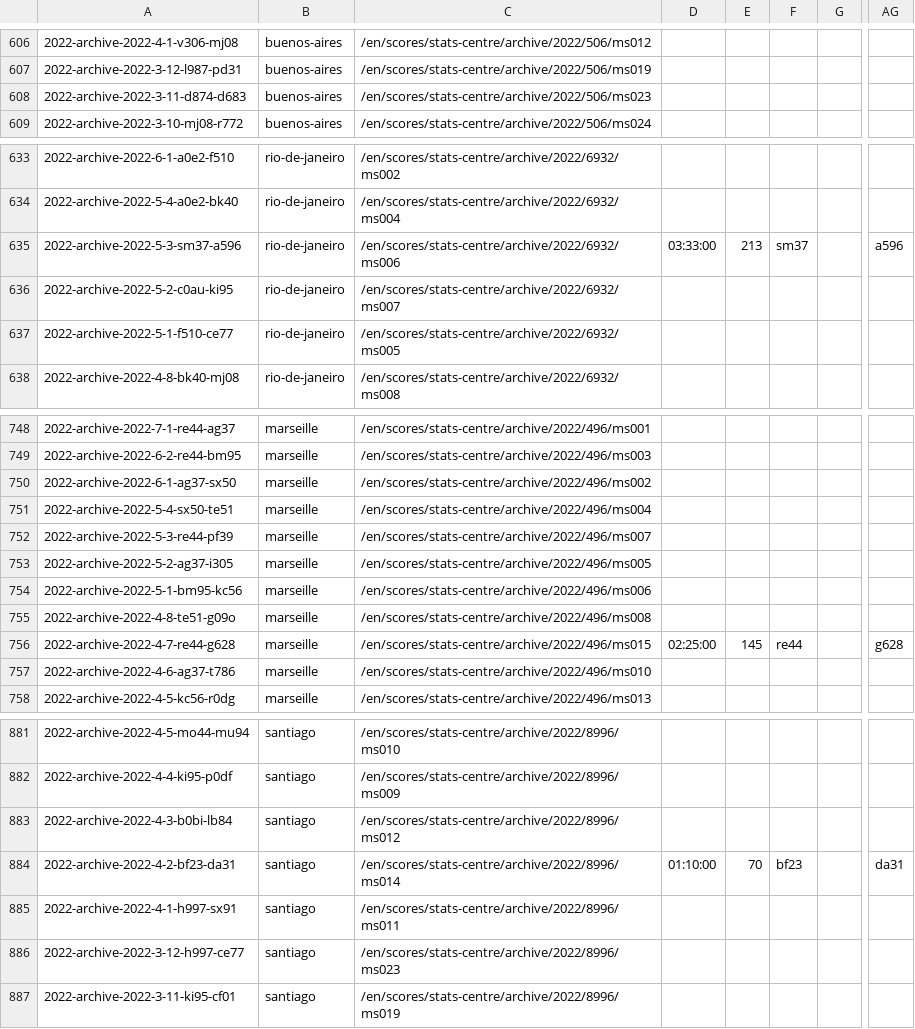
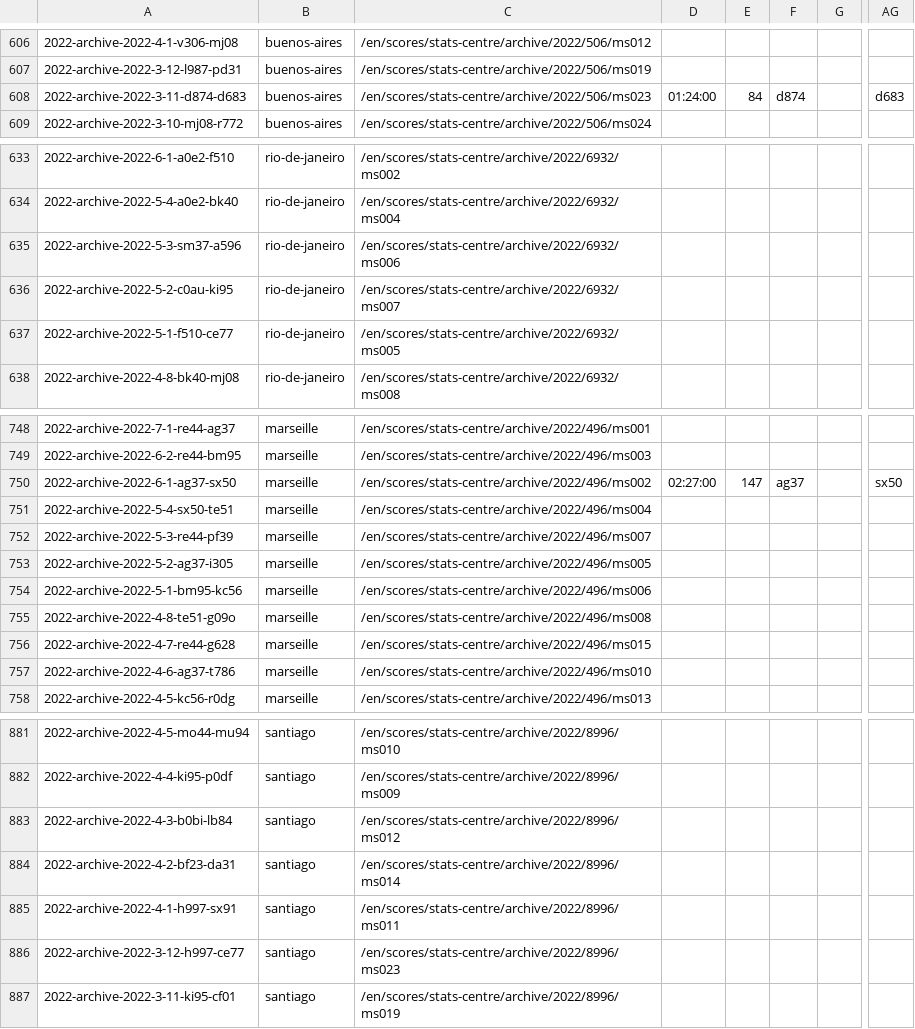
Before and after one commit to armstjc/atp-world-tour-tennis-data, a CSV file: csv/3_match_stats/match_stats_2022.csv, drawn as a sheet; only a part is shown, gaps mark what is left out; the diff covers the shown part only; the diff names each change by its address in the sheet, - before the commit and + after, or states it on an @@ line.

```diff
--- a/csv/3_match_stats/match_stats_2022.csv
+++ b/csv/3_match_stats/match_stats_2022.csv
-D608: (empty)
+D608: 01:24:00
-E608: (empty)
+E608: 84
-F608: (empty)
+F608: d874
-AG608: (empty)
+AG608: d683
-D635: 03:33:00
+D635: (empty)
-E635: 213
+E635: (empty)
-F635: sm37
+F635: (empty)
-AG635: a596
+AG635: (empty)
-D750: (empty)
+D750: 02:27:00
-E750: (empty)
+E750: 147
-F750: (empty)
+F750: ag37
-AG750: (empty)
+AG750: sx50
-D756: 02:25:00
+D756: (empty)
-E756: 145
+E756: (empty)
-F756: re44
+F756: (empty)
-AG756: g628
+AG756: (empty)
-D884: 01:10:00
+D884: (empty)
-E884: 70
+E884: (empty)
-F884: bf23
+F884: (empty)
-AG884: da31
+AG884: (empty)
```
Also changed, not shown: 156 edited cells elsewhere in this file.
